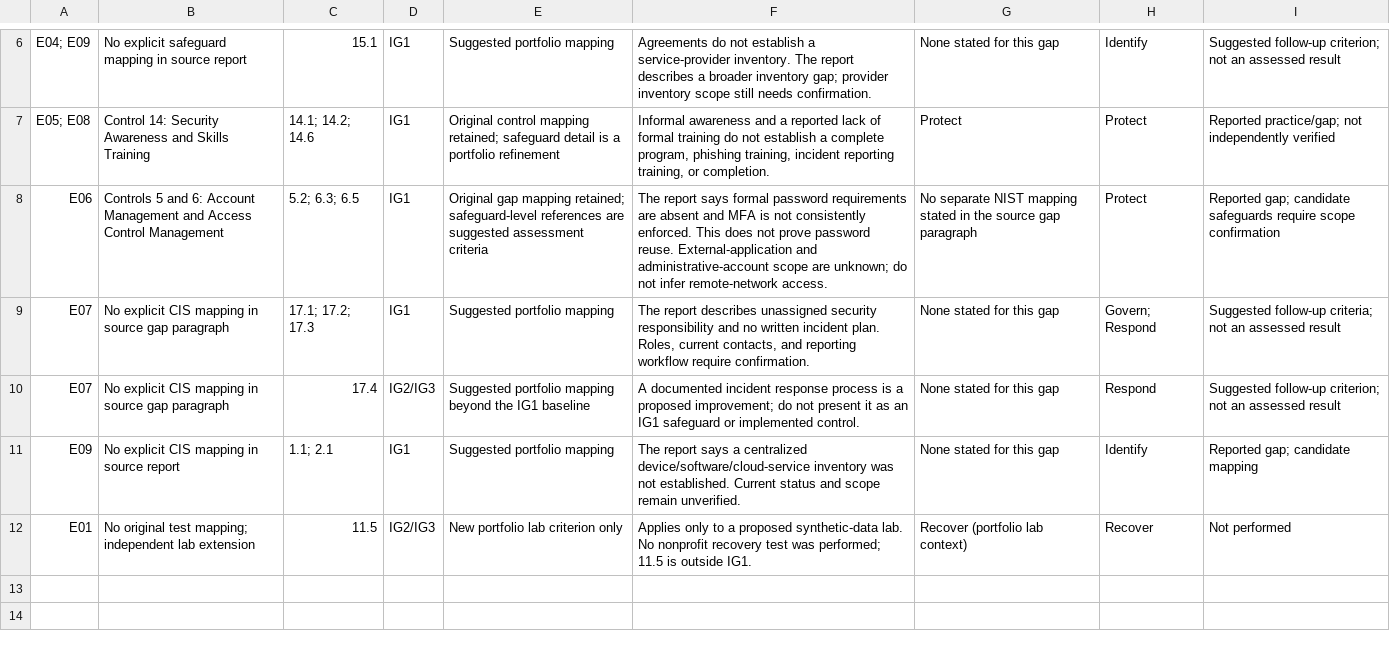
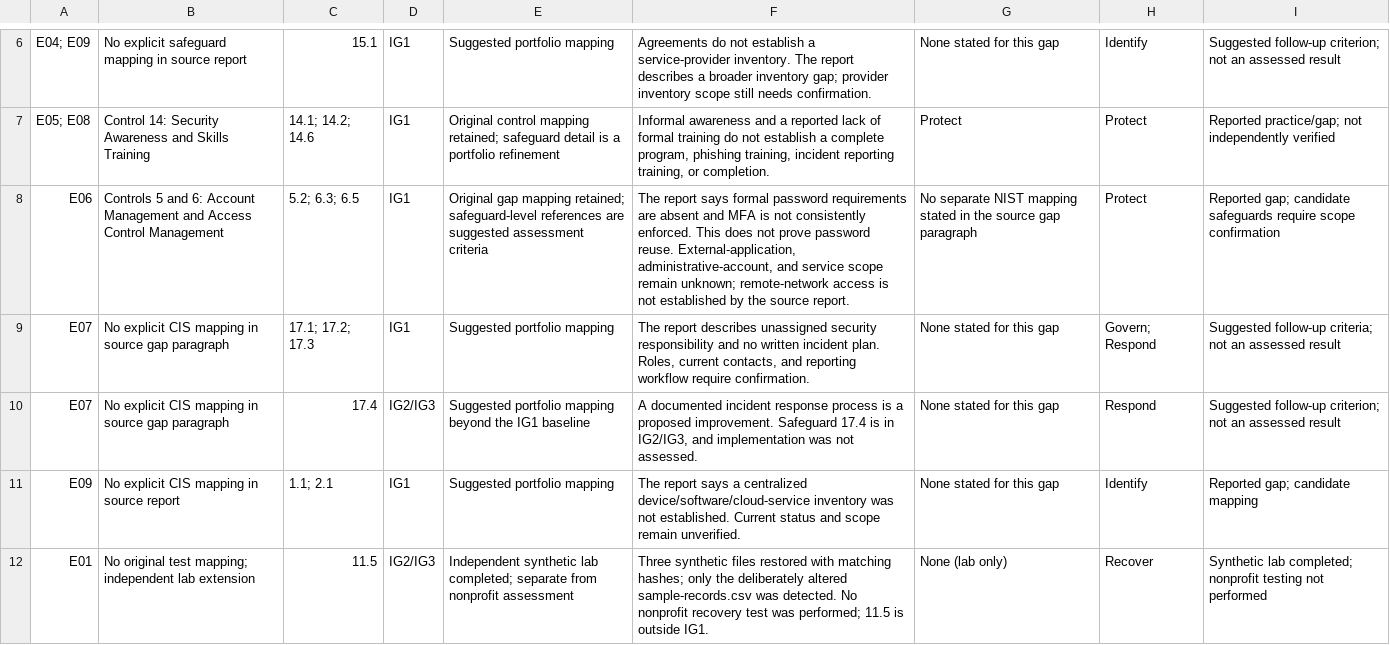
Before and after one commit to Samin-Alikhani/Cybersecurity-Risk-Assessment-and-Control-Mapping, a CSV file: registers/framework-mapping.csv, drawn as a sheet; only a part is shown, gaps mark what is left out; the diff names each change by its address in the sheet, - before the commit and + after, or states it on an @@ line.

Commit message:
Record completed synthetic lab separately from nonprofit testing

```diff
--- a/registers/framework-mapping.csv
+++ b/registers/framework-mapping.csv
-F8: …password reuse. External-application and administrative-account scope are unknown; do not infer remote-network access.
+F8: …password reuse. External-application, administrative-account, and service scope remain unknown; remote-network access is not established by the source report.
-F10: …a proposed improvement; do not present it as an IG1 safeguard or implemented control.
+F10: …a proposed improvement. Safeguard 17.4 is in IG2/IG3, and implementation was not assessed.
-E12: New portfolio lab criterion only
+E12: Independent synthetic lab completed; separate from nonprofit assessment
-F12: Applies only to a proposed synthetic-data lab. No nonprofit…
+F12: Three synthetic files restored with matching hashes; only the deliberately altered sample-records.csv was detected. No nonprofit…
-G12: Recover (portfolio lab context)
+G12: None (lab only)
-I12: Not performed
+I12: Synthetic lab completed; nonprofit testing not performed
```
